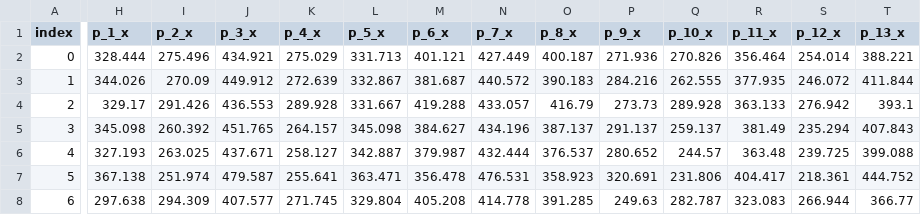
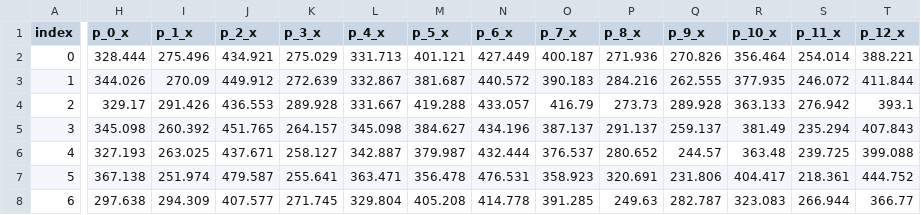
Before and after one commit to MajaSLash/441PIFI, a CSV file: src/extract/ex_res/ex_res.csv, drawn as a sheet; only a part is shown, gaps mark what is left out; the diff covers the shown part only; the diff names each change by its address in the sheet, - before the commit and + after, or states it on an @@ line.

```diff
--- a/src/extract/ex_res/ex_res.csv
+++ b/src/extract/ex_res/ex_res.csv
-H1: p_1_x
+H1: p_0_x
-I1: p_2_x
+I1: p_1_x
-J1: p_3_x
+J1: p_2_x
-K1: p_4_x
+K1: p_3_x
-L1: p_5_x
+L1: p_4_x
-M1: p_6_x
+M1: p_5_x
-N1: p_7_x
+N1: p_6_x
-O1: p_8_x
+O1: p_7_x
-P1: p_9_x
+P1: p_8_x
-Q1: p_10_x
+Q1: p_9_x
-R1: p_11_x
+R1: p_10_x
-S1: p_12_x
+S1: p_11_x
-T1: p_13_x
+T1: p_12_x
```
Also changed, not shown: 31 edited cells elsewhere in this file, 3 other files.
